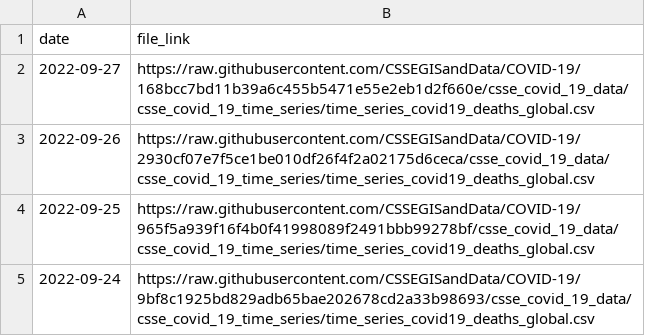
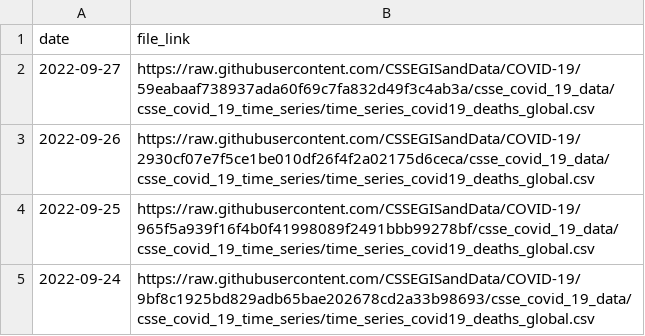
Before and after one commit to Serena-Wang/covidData, a CSV file: data/jhu_global_deaths_data_links.csv, drawn as a sheet; only a part is shown.

```diff
--- a/data/jhu_global_deaths_data_links.csv
+++ b/data/jhu_global_deaths_data_links.csv
@@ -1,3 +1,3 @@
 "date","file_link"
-2022-09-27,"https://raw.githubusercontent.com/CSSEGISandData/COVID-19/168bcc7bd11b39a6c455b5471e55e2eb1d2f660e/csse_covid_19_data/csse_covid_19_time_series/time_series_covid19_deaths_global.csv"
+2022-09-27,"https://raw.githubusercontent.com/CSSEGISandData/COVID-19/59eabaaf738937ada60f69c7fa832d49f3c4ab3a/csse_covid_19_data/csse_covid_19_time_series/time_series_covid19_deaths_global.csv"
 2022-09-26,"https://raw.githubusercontent.com/CSSEGISandData/COVID-19/2930cf07e7f5ce1be010df26f4f2a02175d6ceca/csse_covid_19_data/csse_covid_19_time_series/time_series_covid19_deaths_global.csv"
```
Also changed, not shown: 1 other file.
